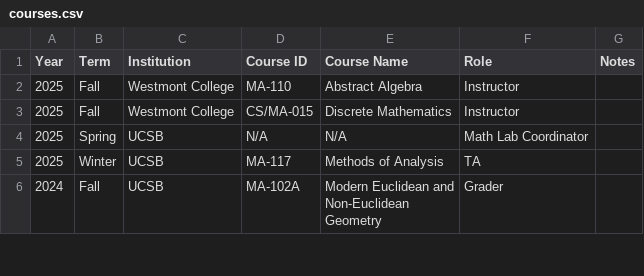
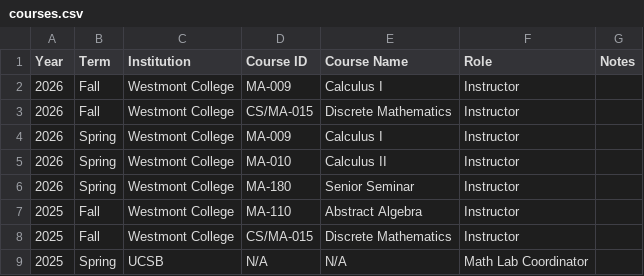
Before and after one commit to kylhansen/kylhansen.github.io, a CSV file: teaching/courses.csv, drawn as a sheet; only a part is shown; the shorter side is filled out with more unchanged rows; the diff names each change by its address in the sheet, - before the commit and + after, or states it on an @@ line.

Commit message:
2026 fall update

```diff
--- a/teaching/courses.csv
+++ b/teaching/courses.csv
+row 2: 2026 | Fall | Westmont College | MA-009 | Calculus I | Instructor
+row 3: 2026 | Fall | Westmont College | CS/MA-015 | Discrete Mathematics | Instructor
+row 4: 2026 | Spring | Westmont College | MA-009 | Calculus I | Instructor
+row 5: 2026 | Spring | Westmont College | MA-010 | Calculus II | Instructor
+row 6: 2026 | Spring | Westmont College | MA-180 | Senior Seminar | Instructor
```
Also changed, not shown: 52 other files.
